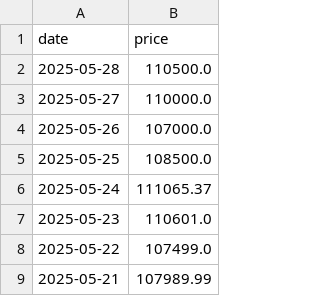
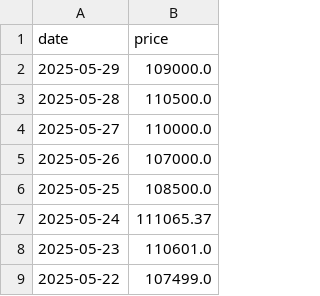
Before and after one commit to vladtara/cryptocurrency-board, a CSV file: data/btc-usd.csv, drawn as a sheet; only a part is shown; the shorter side is filled out with more unchanged rows; the diff names each change by its address in the sheet, - before the commit and + after, or states it on an @@ line.

```diff
--- a/data/btc-usd.csv
+++ b/data/btc-usd.csv
+row 2: 2025-05-29 | 109000.0
```
Also changed, not shown: data/eth-usd.csv, 3 other files.
